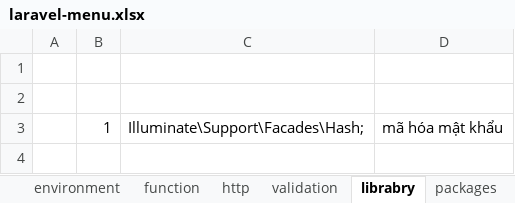
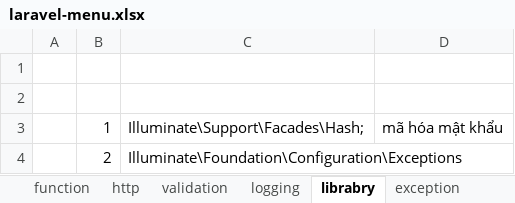
Before and after one commit to PhanDongg/MENU, an Excel workbook: laravel-menu.xlsx, sheet librabry, drawn as a sheet; values as stored, in another font and other column widths than the file's, no borders; the diff names each change by its address in the sheet, - before the commit and + after, or states it on an @@ line.

```diff
--- a/laravel-menu.xlsx (sheet librabry)
+++ b/laravel-menu.xlsx (sheet librabry)
+sheet tab: logging
+sheet tab: exception
+row 4:  | 2 | Illuminate\Foundation\Configuration\Exceptions
```
Also changed, not shown: sheet validation, sheet menu, other sheet tabs.
